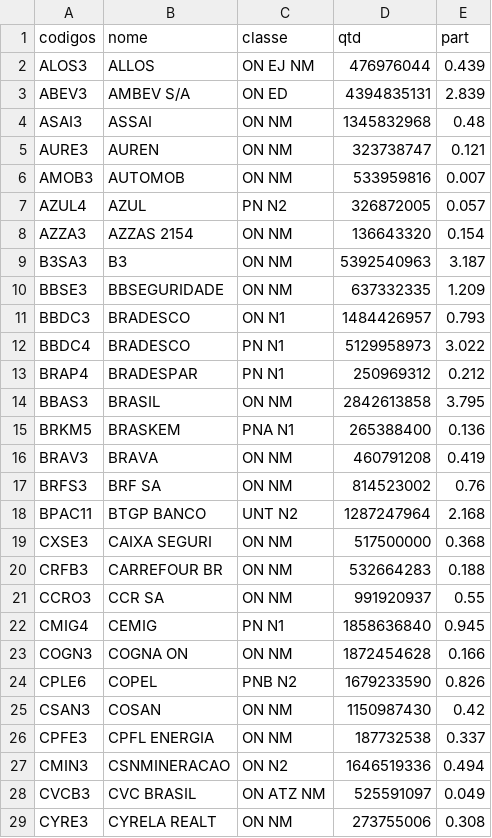
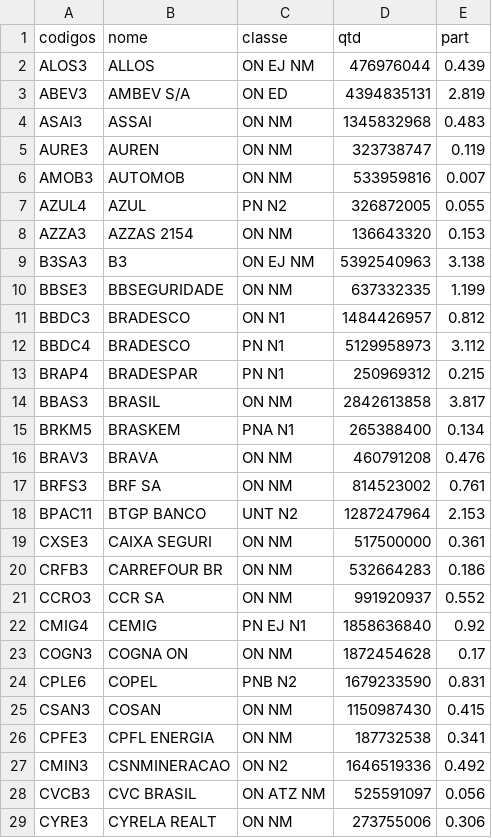
Before and after one commit to leovnoliveira/dash-py-mercado-financeiro, a CSV file: data/comp_ibov.csv, drawn as a sheet; only a part is shown; the diff covers the shown part only.

```diff
--- a/data/comp_ibov.csv
+++ b/data/comp_ibov.csv
@@ -2,28 +2,28 @@ codigos,nome,classe,qtd,part
 ALOS3,ALLOS,ON  EJ  NM,476976044,0.439
-ABEV3,AMBEV S/A,ON  ED,4394835131,2.839
-ASAI3,ASSAI,ON      NM,1345832968,0.48
-AURE3,AUREN,ON      NM,323738747,0.121
+ABEV3,AMBEV S/A,ON  ED,4394835131,2.819
+ASAI3,ASSAI,ON      NM,1345832968,0.483
+AURE3,AUREN,ON      NM,323738747,0.119
 AMOB3,AUTOMOB,ON      NM,533959816,0.007
-AZUL4,AZUL,PN      N2,326872005,0.057
-AZZA3,AZZAS 2154,ON      NM,136643320,0.154
-B3SA3,B3,ON      NM,5392540963,3.187
-BBSE3,BBSEGURIDADE,ON      NM,637332335,1.209
-BBDC3,BRADESCO,ON      N1,1484426957,0.793
-BBDC4,BRADESCO,PN      N1,5129958973,3.022
-BRAP4,BRADESPAR,PN      N1,250969312,0.212
-BBAS3,BRASIL,ON      NM,2842613858,3.795
-BRKM5,BRASKEM,PNA     N1,265388400,0.136
-BRAV3,BRAVA,ON      NM,460791208,0.419
-BRFS3,BRF SA,ON      NM,814523002,0.76
-BPAC11,BTGP BANCO,UNT     N2,1287247964,2.168
-CXSE3,CAIXA SEGURI,ON      NM,517500000,0.368
-CRFB3,CARREFOUR BR,ON      NM,532664283,0.188
-CCRO3,CCR SA,ON      NM,991920937,0.55
-CMIG4,CEMIG,PN      N1,1858636840,0.945
-COGN3,COGNA ON,ON      NM,1872454628,0.166
-CPLE6,COPEL,PNB     N2,1679233590,0.826
-CSAN3,COSAN,ON      NM,1150987430,0.42
-CPFE3,CPFL ENERGIA,ON      NM,187732538,0.337
-CMIN3,CSNMINERACAO,ON      N2,1646519336,0.494
-CVCB3,CVC BRASIL,ON  ATZ NM,525591097,0.049
-CYRE3,CYRELA REALT,ON      NM,273755006,0.308
+AZUL4,AZUL,PN      N2,326872005,0.055
+AZZA3,AZZAS 2154,ON      NM,136643320,0.153
+B3SA3,B3,ON  EJ  NM,5392540963,3.138
+BBSE3,BBSEGURIDADE,ON      NM,637332335,1.199
+BBDC3,BRADESCO,ON      N1,1484426957,0.812
+BBDC4,BRADESCO,PN      N1,5129958973,3.112
+BRAP4,BRADESPAR,PN      N1,250969312,0.215
+BBAS3,BRASIL,ON      NM,2842613858,3.817
+BRKM5,BRASKEM,PNA     N1,265388400,0.134
+BRAV3,BRAVA,ON      NM,460791208,0.476
+BRFS3,BRF SA,ON      NM,814523002,0.761
+BPAC11,BTGP BANCO,UNT     N2,1287247964,2.153
+CXSE3,CAIXA SEGURI,ON      NM,517500000,0.361
+CRFB3,CARREFOUR BR,ON      NM,532664283,0.186
+CCRO3,CCR SA,ON      NM,991920937,0.552
+CMIG4,CEMIG,PN  EJ  N1,1858636840,0.92
+COGN3,COGNA ON,ON      NM,1872454628,0.17
+CPLE6,COPEL,PNB     N2,1679233590,0.831
+CSAN3,COSAN,ON      NM,1150987430,0.415
+CPFE3,CPFL ENERGIA,ON      NM,187732538,0.341
+CMIN3,CSNMINERACAO,ON      N2,1646519336,0.492
+CVCB3,CVC BRASIL,ON  ATZ NM,525591097,0.056
+CYRE3,CYRELA REALT,ON      NM,273755006,0.306
```
Also changed, not shown: 59 edited cells elsewhere in this file, data/dados_di.csv, data/divida_pib.csv, 4 other files.
